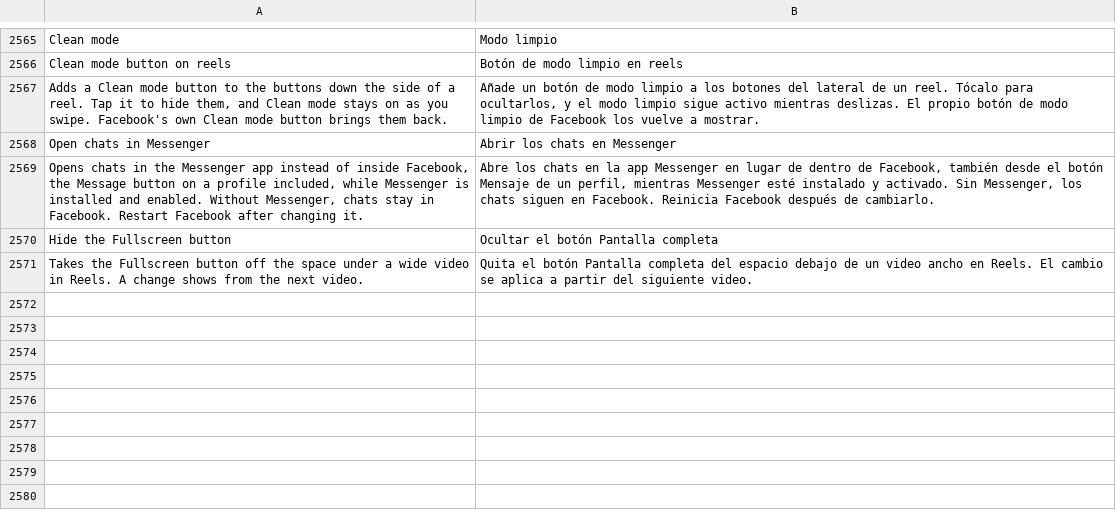
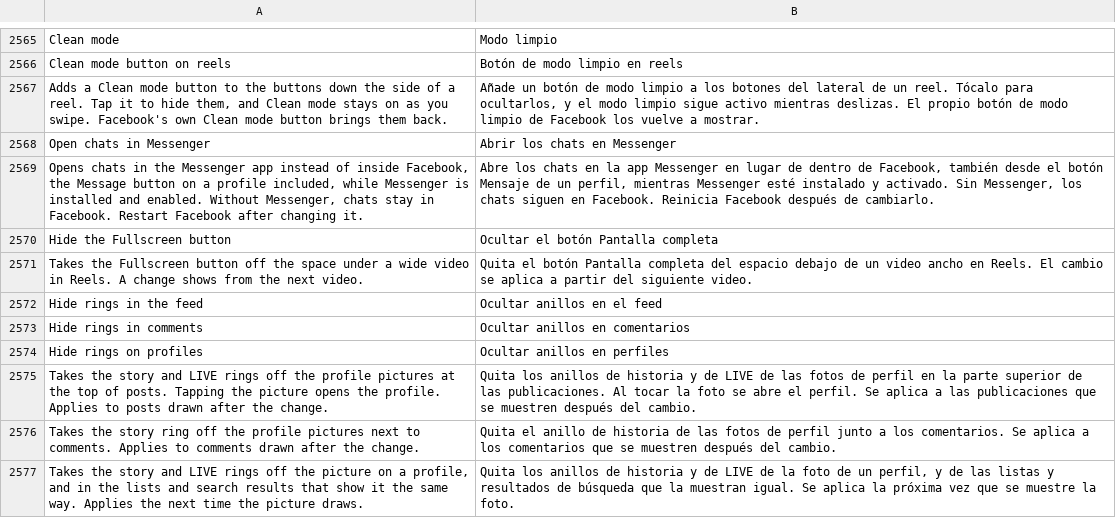
Before and after one commit to SysAdminDoc/HushFacebook, a TSV file: extensions/shared/library/src/main/l10n/es.tsv, drawn as a sheet; only a part is shown, gaps mark what is left out.

```diff
--- a/extensions/shared/library/src/main/l10n/es.tsv
+++ b/extensions/shared/library/src/main/l10n/es.tsv
@@ -2571 +2571,7 @@ Hide the Fullscreen button	Ocultar el botón Pantalla completa
 Takes the Fullscreen button off the space under a wide video in Reels. A change shows from the next video.	Quita el botón Pantalla completa del espacio debajo de un video ancho en Reels. El cambio se aplica a partir del siguiente video.
+Hide rings in the feed	Ocultar anillos en el feed
+Hide rings in comments	Ocultar anillos en comentarios
+Hide rings on profiles	Ocultar anillos en perfiles
+Takes the story and LIVE rings off the profile pictures at the top of posts. Tapping the picture opens the profile. Applies to posts drawn after the change.	Quita los anillos de historia y de LIVE de las fotos de perfil en la parte superior de las publicaciones. Al tocar la foto se abre el perfil. Se aplica a las publicaciones que se muestren después del cambio.
+Takes the story ring off the profile pictures next to comments. Applies to comments drawn after the change.	Quita el anillo de historia de las fotos de perfil junto a los comentarios. Se aplica a los comentarios que se muestren después del cambio.
+Takes the story and LIVE rings off the picture on a profile, and in the lists and search results that show it the same way. Applies the next time the picture draws.	Quita los anillos de historia y de LIVE de la foto de un perfil, y de las listas y resultados de búsqueda que la muestran igual. Se aplica la próxima vez que se muestre la foto.
```
Also changed, not shown: extensions/shared/library/src/main/l10n/de.tsv, extensions/shared/library/src/main/l10n/in.tsv, 32 other files.
